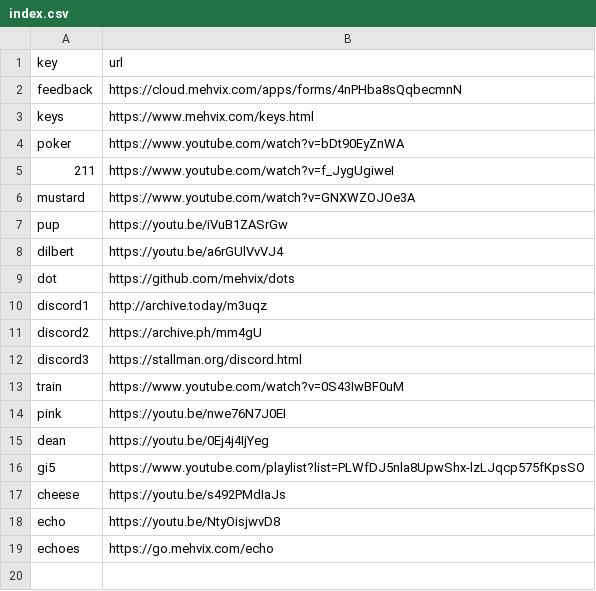
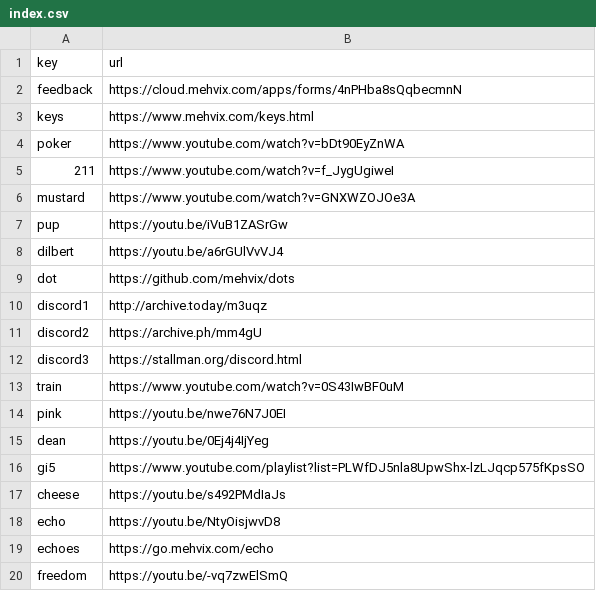
Before and after one commit to Mehvix/cc, a CSV file: index.csv, drawn as a sheet.

Commit message:
Set key "freedom" → "https://youtu.be/-vq7zwElSmQ"

```diff
--- a/index.csv
+++ b/index.csv
@@ -19 +19,2 @@ echo,https://youtu.be/NtyOisjwvD8
 echoes,https://go.mehvix.com/echo
+freedom,https://youtu.be/-vq7zwElSmQ
```
Also changed, not shown: 2 other files.
